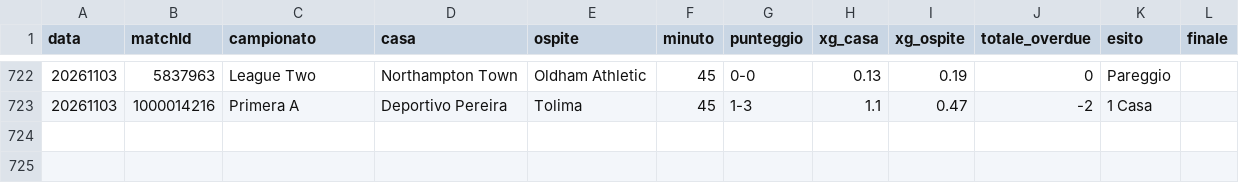
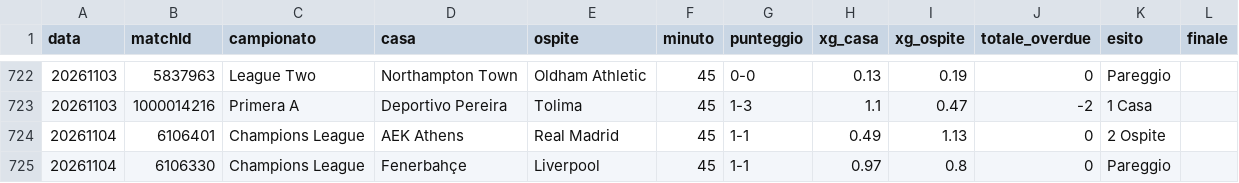
Before and after one commit to edbass1/xg-overdue-live, a CSV file: storico.csv, drawn as a sheet; only a part is shown, gaps mark what is left out; the diff names each change by its address in the sheet, - before the commit and + after, or states it on an @@ line.

```diff
--- a/storico.csv
+++ b/storico.csv
+row 724: 20261104 | 6106401 | Champions League | AEK Athens | Real Madrid | 45 | 1-1 | 0.49 | 1.13 | 0 | 2 Ospite
+row 725: 20261104 | 6106330 | Champions League | Fenerbahçe | Liverpool | 45 | 1-1 | 0.97 | 0.8 | 0 | Pareggio
```
Also changed, not shown: 2 other files.
